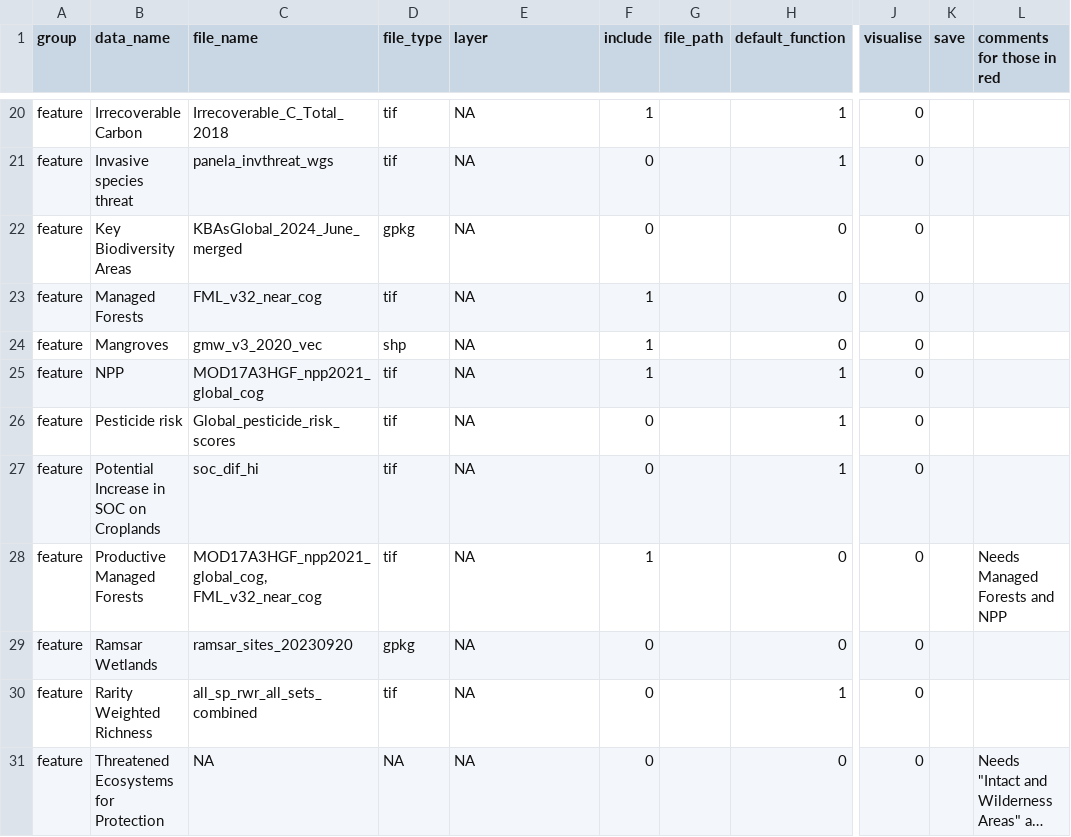
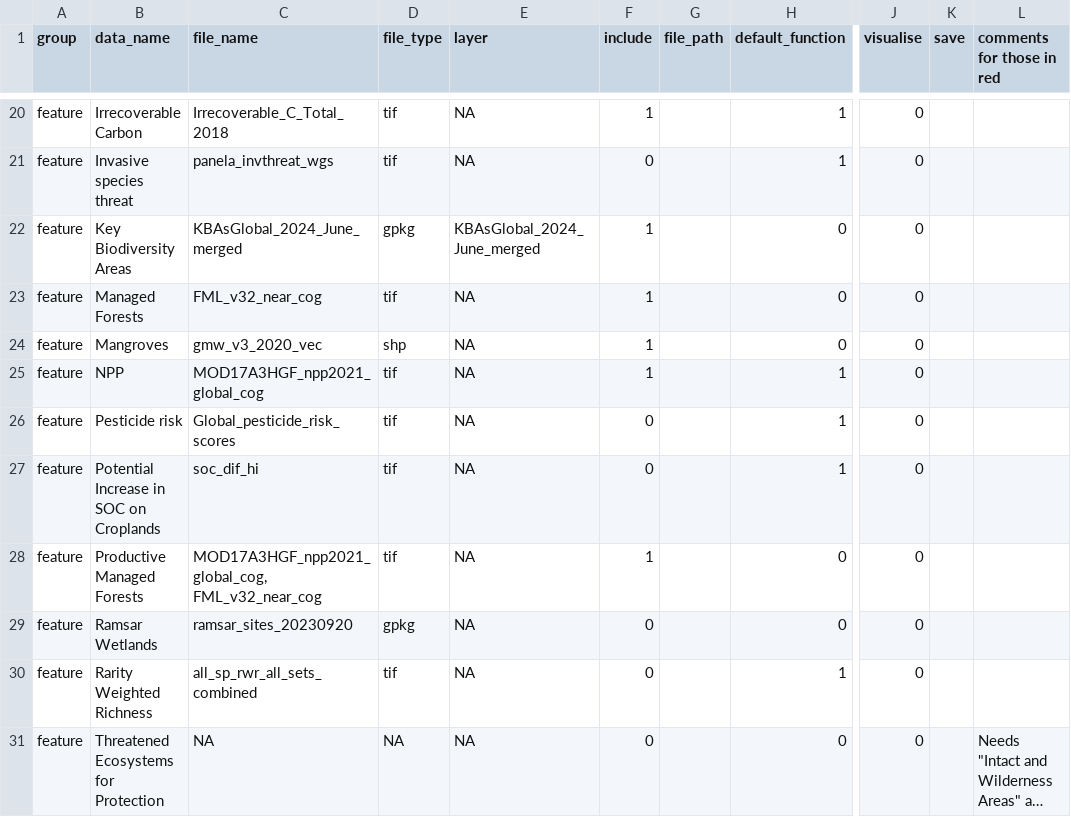
Before and after one commit to ELSA-UNDP/elsar, a CSV file: input_data.csv, drawn as a sheet; only a part is shown, gaps mark what is left out; long unchanged cells end in …; the diff names each change by its address in the sheet, - before the commit and + after, or states it on an @@ line.

```diff
--- a/input_data.csv
+++ b/input_data.csv
-E22 (layer): NA
+E22 (layer): KBAsGlobal_2024_June_merged
-F22 (include): 0
+F22 (include): 1
-L28 (comments for those in red): Needs Managed Forests and NPP
+L28 (comments for those in red): (empty)
```
Also changed, not shown: 5 other files.
